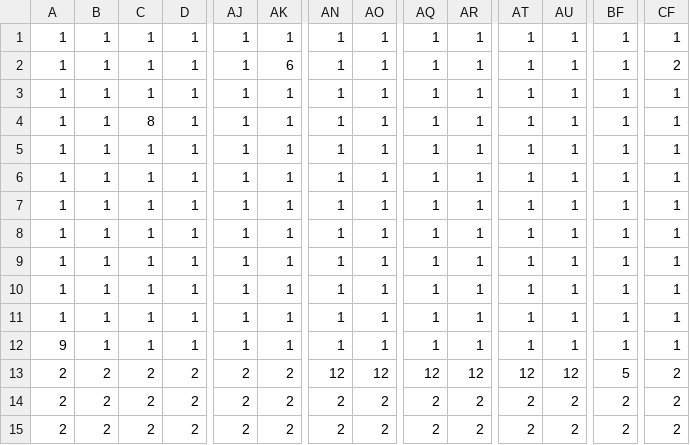
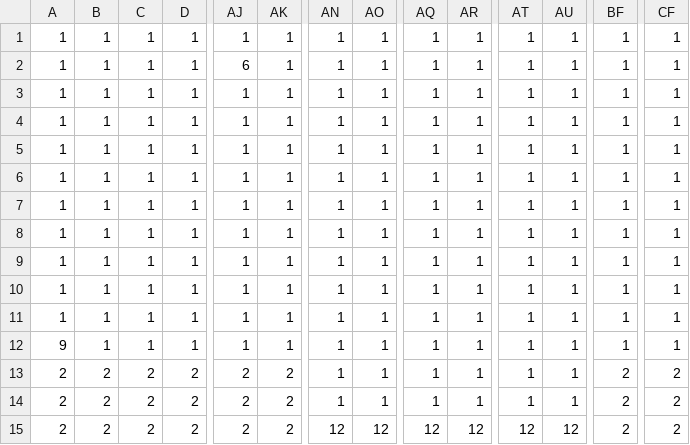
Before and after one commit to Watanabe0909/GameJum, a CSV file: Resources/map/map.csv, drawn as a sheet; only a part is shown, gaps mark what is left out; the diff names each change by its address in the sheet, - before the commit and + after, or states it on an @@ line.

```diff
--- a/Resources/map/map.csv
+++ b/Resources/map/map.csv
-AJ2: 1
+AJ2: 6
-AK2: 6
+AK2: 1
-CF2: 2
+CF2: 1
-C4: 8
+C4: 1
-AN13: 12
+AN13: 1
-AO13: 12
+AO13: 1
-AQ13: 12
+AQ13: 1
-AR13: 12
+AR13: 1
-AT13: 12
+AT13: 1
-AU13: 12
+AU13: 1
-BF13: 5
+BF13: 2
-AN14: 2
+AN14: 1
-AO14: 2
+AO14: 1
-AQ14: 2
+AQ14: 1
-AR14: 2
+AR14: 1
-AT14: 2
+AT14: 1
-AU14: 2
+AU14: 1
-AN15: 2
+AN15: 12
-AO15: 2
+AO15: 12
-AQ15: 2
+AQ15: 12
-AR15: 2
+AR15: 12
-AT15: 2
+AT15: 12
-AU15: 2
+AU15: 12
```
Also changed, not shown: 1 other file.
